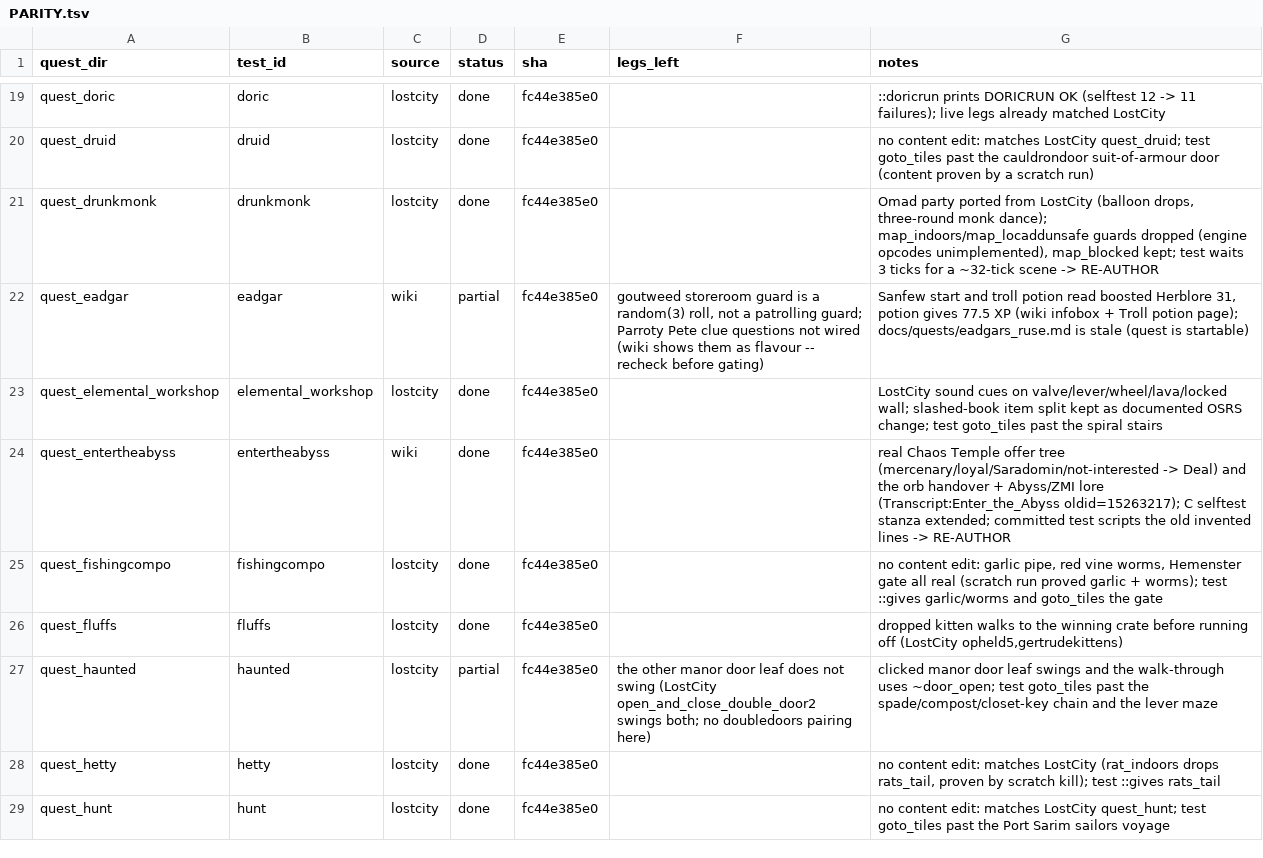
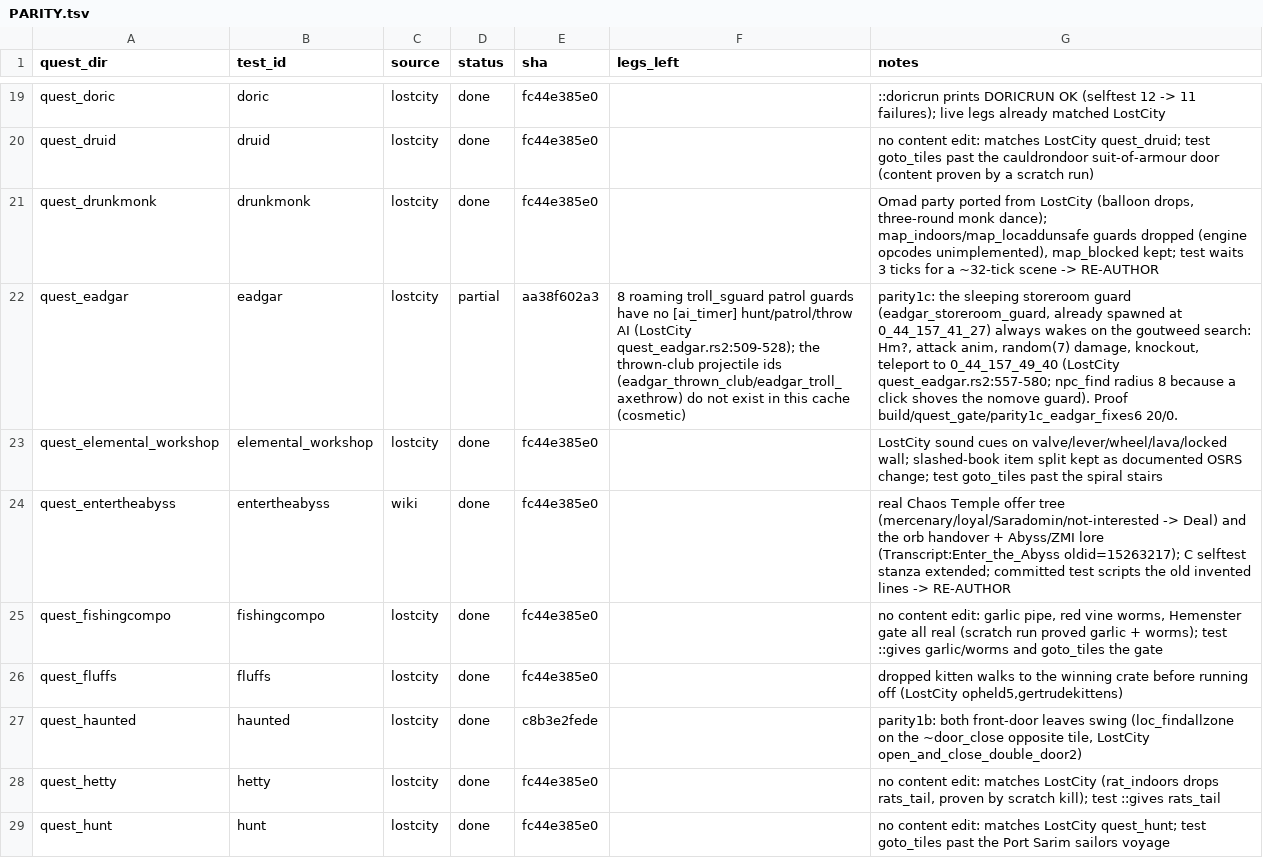
Before and after one commit to MRobertEvers/oldschool-clientc, a TSV file: tools/quest_gate/PARITY.tsv, drawn as a sheet; only a part is shown, gaps mark what is left out; the diff covers the shown part only; the diff names each change by its address in the sheet, - before the commit and + after, or states it on an @@ line.

```diff
--- a/tools/quest_gate/PARITY.tsv
+++ b/tools/quest_gate/PARITY.tsv
-C22 (source): wiki
+C22 (source): lostcity
-E22 (sha): fc44e385e0
+E22 (sha): aa38f602a3
-F22 (legs_left): goutweed storeroom guard is a random(3) roll, not a patrolling guard; Parroty Pete clue questions not wired (wiki shows them as flavour -- recheck before gating)
+F22 (legs_left): 8 roaming troll_sguard patrol guards have no [ai_timer] hunt/patrol/throw AI (LostCity quest_eadgar.rs2:509-528); the thrown-club projectile ids (eadgar_thrown_club/eadgar_troll_axethrow) do not exist in this cache (cosmetic)
-G22 (notes): Sanfew start and troll potion read boosted Herblore 31, potion gives 77.5 XP (wiki infobox + Troll potion page); docs/quests/eadgars_ruse.md is stale (quest is startable)
+G22 (notes): parity1c: the sleeping storeroom guard (eadgar_storeroom_guard, already spawned at 0_44_157_41_27) always wakes on the goutweed search: Hm?, attack anim, random(7) damage, knockout, teleport to 0_44_157_49_40 (LostCity quest_eadgar.rs2:557-580; npc_find radius 8 because a click shoves the nomove guard). Proof build/quest_gate/parity1c_eadgar_fixes6 20/0.
-D27 (status): partial
+D27 (status): done
-E27 (sha): fc44e385e0
+E27 (sha): c8b3e2fede
-F27 (legs_left): the other manor door leaf does not swing (LostCity open_and_close_double_door2 swings both; no doubledoors pairing here)
+F27 (legs_left): (empty)
-G27 (notes): clicked manor door leaf swings and the walk-through uses ~door_open; test goto_tiles past the spade/compost/closet-key chain and the lever maze
+G27 (notes): parity1b: both front-door leaves swing (loc_findallzone on the ~door_close opposite tile, LostCity open_and_close_double_door2)
```
Also changed, not shown: 15 removed rows and 45 edited cells elsewhere in this file, 1 other file.
